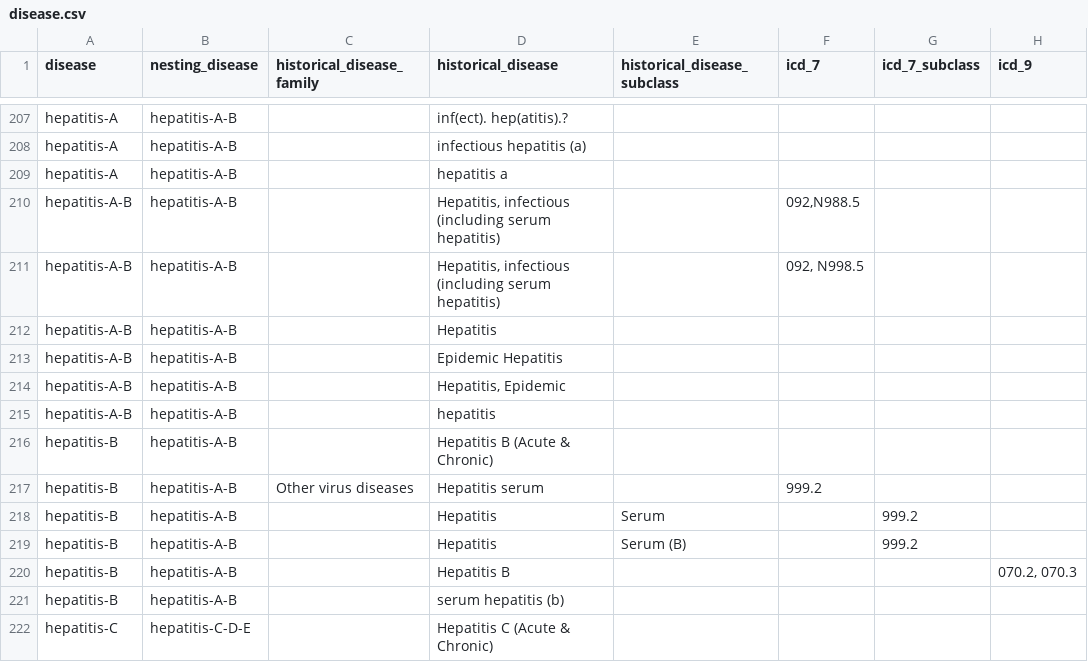
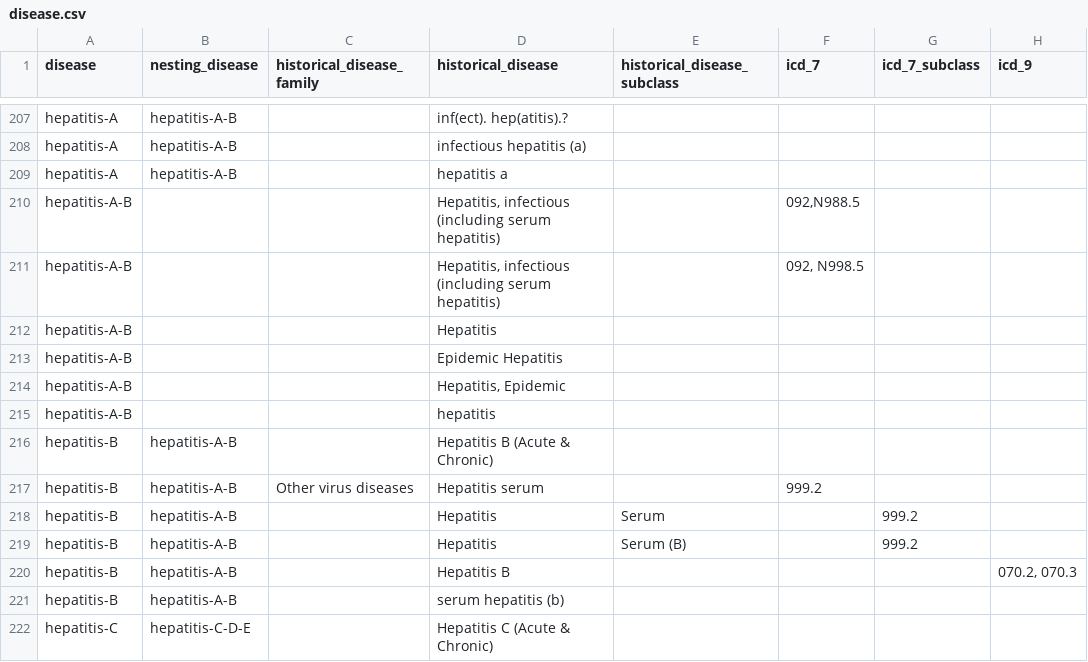
Before and after one commit to canmod/iidda, a CSV file: lookup-tables/disease.csv, drawn as a sheet; only a part is shown, gaps mark what is left out; the diff names each change by its address in the sheet, - before the commit and + after, or states it on an @@ line.

Commit message:
:rocket: update disease lookup table

```diff
--- a/lookup-tables/disease.csv
+++ b/lookup-tables/disease.csv
-B210:B215 (nesting_disease): hepatitis-A-B
+B210:B215 (nesting_disease): (empty)
```
